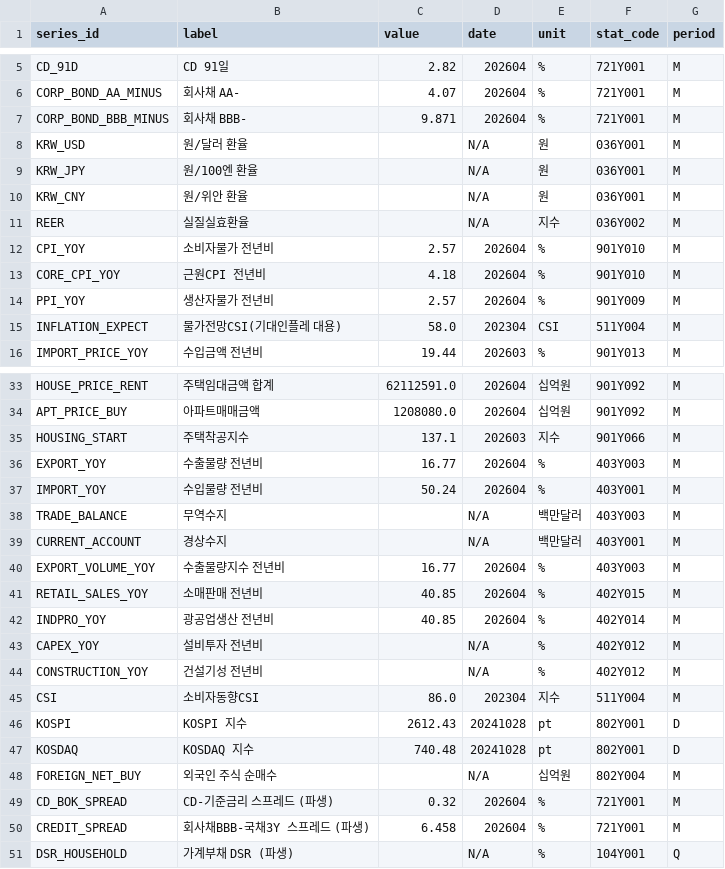
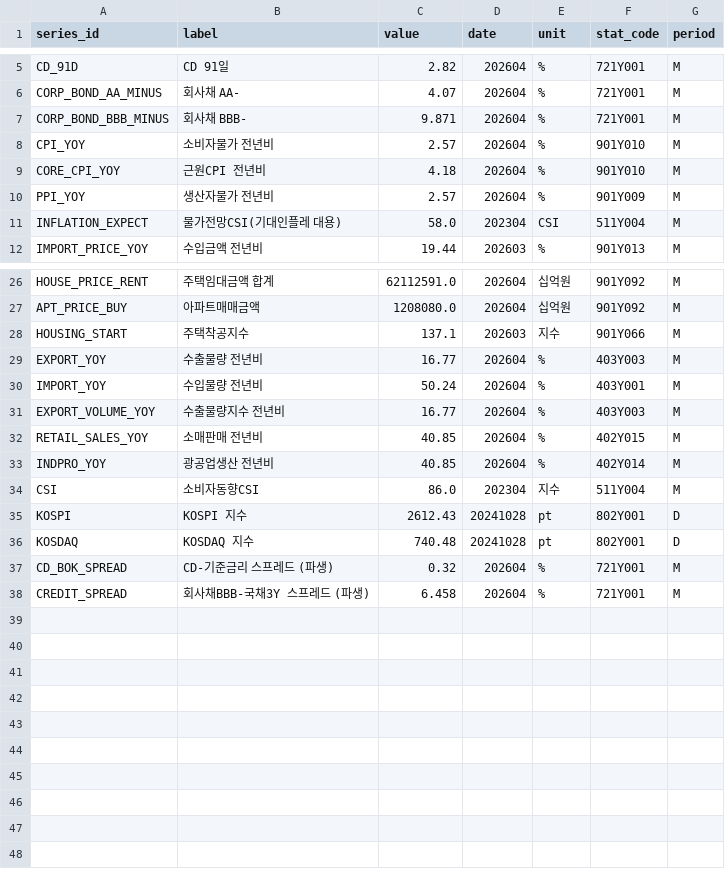
Before and after one commit to LEEYOUNGJIN-GIT/ecos-macro-review, a CSV file: data/ecos_latest.csv, drawn as a sheet; only a part is shown, gaps mark what is left out; the diff covers the shown part only.

```diff
--- a/data/ecos_latest.csv
+++ b/data/ecos_latest.csv
@@ -7,6 +7,2 @@ CORP_BOND_AA_MINUS,회사채 AA-,4.07,202604,%,721Y001,M
 CORP_BOND_BBB_MINUS,회사채 BBB-,9.871,202604,%,721Y001,M
-KRW_USD,원/달러 환율,,N/A,원,036Y001,M
-KRW_JPY,원/100엔 환율,,N/A,원,036Y001,M
-KRW_CNY,원/위안 환율,,N/A,원,036Y001,M
-REER,실질실효환율,,N/A,지수,036Y002,M
 CPI_YOY,소비자물가 전년비,2.57,202604,%,901Y010,M
@@ -37,4 +30,2 @@ EXPORT_YOY,수출물량 전년비,16.77,202604,%,403Y003,M
 IMPORT_YOY,수입물량 전년비,50.24,202604,%,403Y001,M
-TRADE_BALANCE,무역수지,,N/A,백만달러,403Y003,M
-CURRENT_ACCOUNT,경상수지,,N/A,백만달러,403Y001,M
 EXPORT_VOLUME_YOY,수출물량지수 전년비,16.77,202604,%,403Y003,M
@@ -42,4 +33,2 @@ RETAIL_SALES_YOY,소매판매 전년비,40.85,202604,%,402Y015,M
 INDPRO_YOY,광공업생산 전년비,40.85,202604,%,402Y014,M
-CAPEX_YOY,설비투자 전년비,,N/A,%,402Y012,M
-CONSTRUCTION_YOY,건설기성 전년비,,N/A,%,402Y012,M
 CSI,소비자동향CSI,86.0,202304,지수,511Y004,M
@@ -47,5 +36,3 @@ KOSPI,KOSPI 지수,2612.43,20241028,pt,802Y001,D
 KOSDAQ,KOSDAQ 지수,740.48,20241028,pt,802Y001,D
-FOREIGN_NET_BUY,외국인 주식 순매수,,N/A,십억원,802Y004,M
 CD_BOK_SPREAD,CD-기준금리 스프레드 (파생),0.32,202604,%,721Y001,M
 CREDIT_SPREAD,회사채BBB-국채3Y 스프레드 (파생),6.458,202604,%,721Y001,M
-DSR_HOUSEHOLD,가계부채 DSR (파생),,N/A,%,104Y001,Q
```
Also changed, not shown: 3 removed rows elsewhere in this file, 6 other files.
